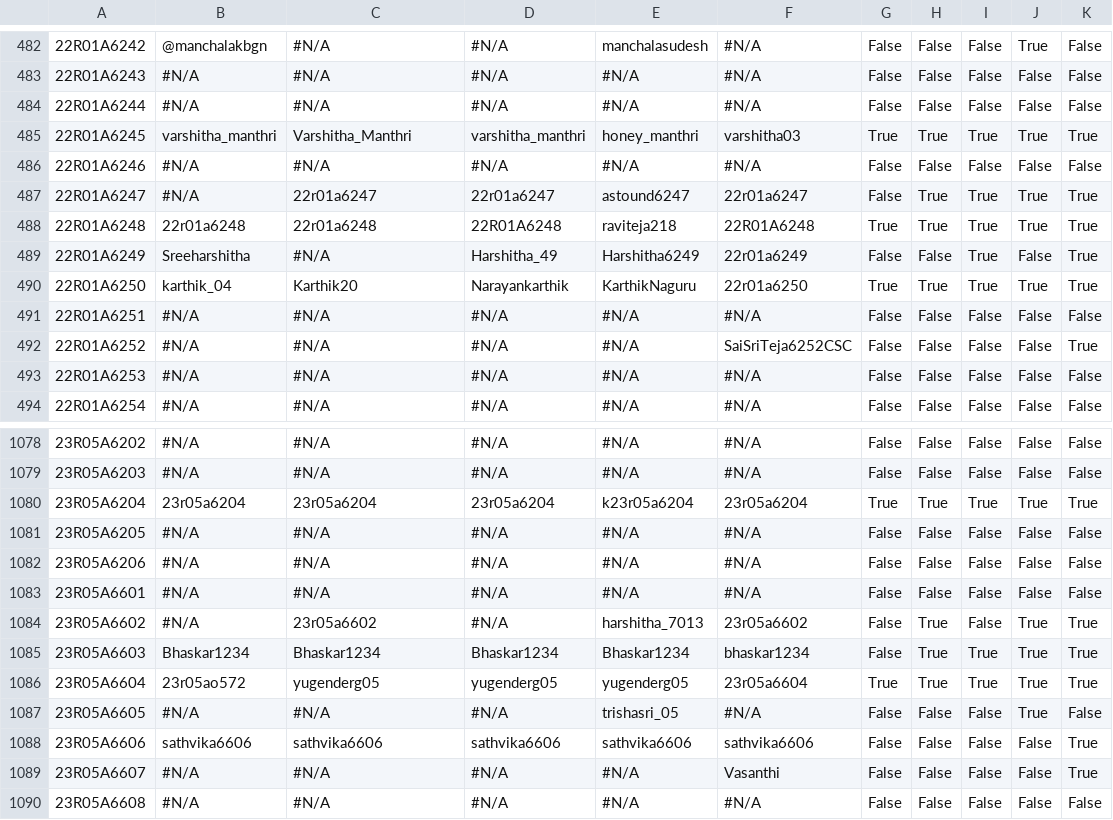
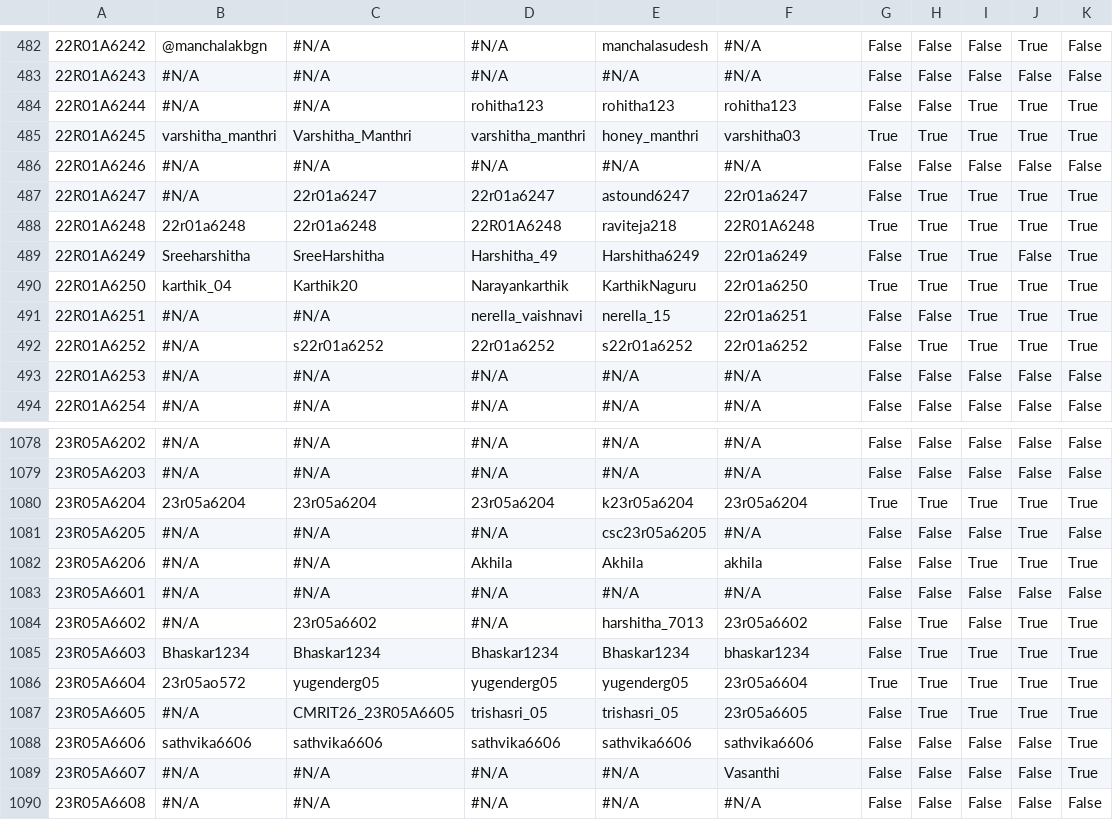
Before and after one commit to gabyah92/CMRIT2026Leaderboard, a CSV file: src/main/resources/participant_details.csv, drawn as a sheet; only a part is shown, gaps mark what is left out; the diff covers the shown part only; the diff names each change by its address in the sheet, - before the commit and + after, or states it on an @@ line.

```diff
--- a/src/main/resources/participant_details.csv
+++ b/src/main/resources/participant_details.csv
-D484: #N/A
+D484: rohitha123
-E484: #N/A
+E484: rohitha123
-F484: #N/A
+F484: rohitha123
-I484: False
+I484: True
-J484: False
+J484: True
-K484: False
+K484: True
-C489: #N/A
+C489: SreeHarshitha
-H489: False
+H489: True
-D491: #N/A
+D491: nerella_vaishnavi
-E491: #N/A
+E491: nerella_15
-F491: #N/A
+F491: 22r01a6251
-I491:I492: False
+I491:I492: True
-J491:J492: False
+J491:J492: True
-K491: False
+K491: True
-C492: #N/A
+C492: s22r01a6252
-D492: #N/A
+D492: 22r01a6252
-E492: #N/A
+E492: s22r01a6252
-F492: SaiSriTeja6252CSC
+F492: 22r01a6252
-H492: False
+H492: True
-E1081: #N/A
+E1081: csc23r05a6205
-J1081:J1082: False
+J1081:J1082: True
-D1082: #N/A
+D1082: Akhila
-E1082: #N/A
+E1082: Akhila
-F1082: #N/A
+F1082: akhila
-I1082: False
+I1082: True
-K1082: False
+K1082: True
-C1087: #N/A
+C1087: CMRIT26_23R05A6605
-D1087: #N/A
+D1087: trishasri_05
-F1087: #N/A
+F1087: 23r05a6605
-H1087: False
+H1087: True
-I1087: False
+I1087: True
-K1087: False
+K1087: True
```
Also changed, not shown: 121 edited cells elsewhere in this file.
